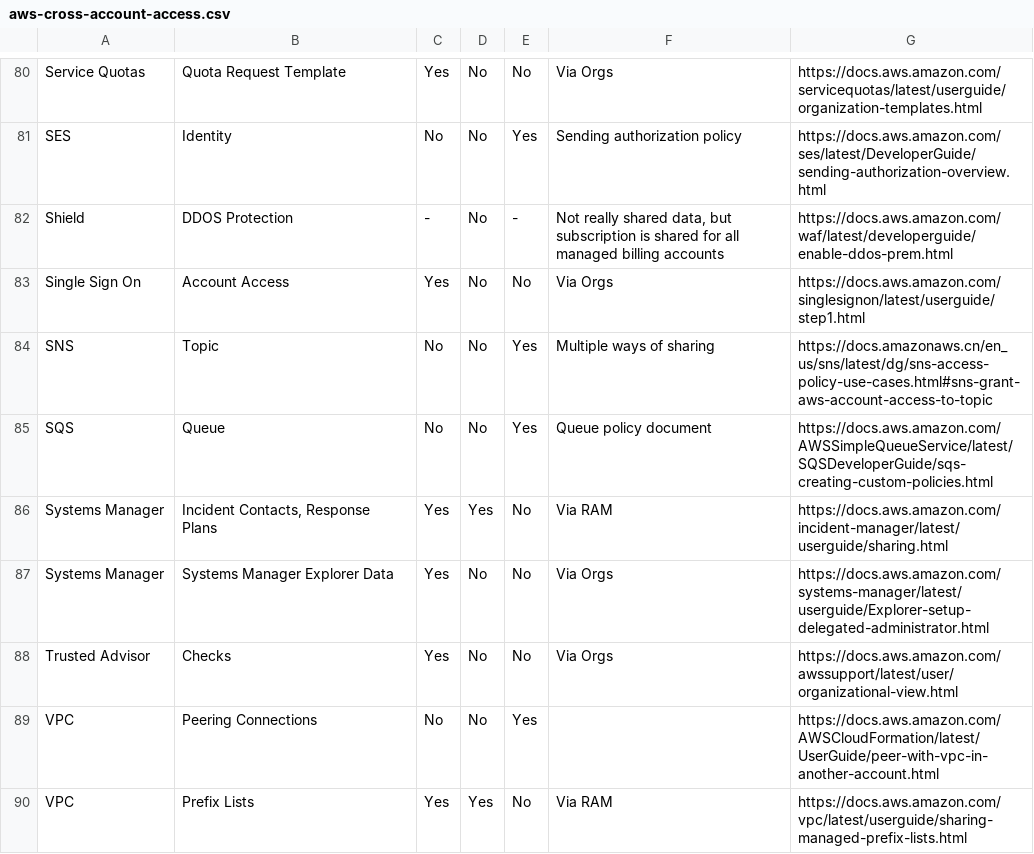
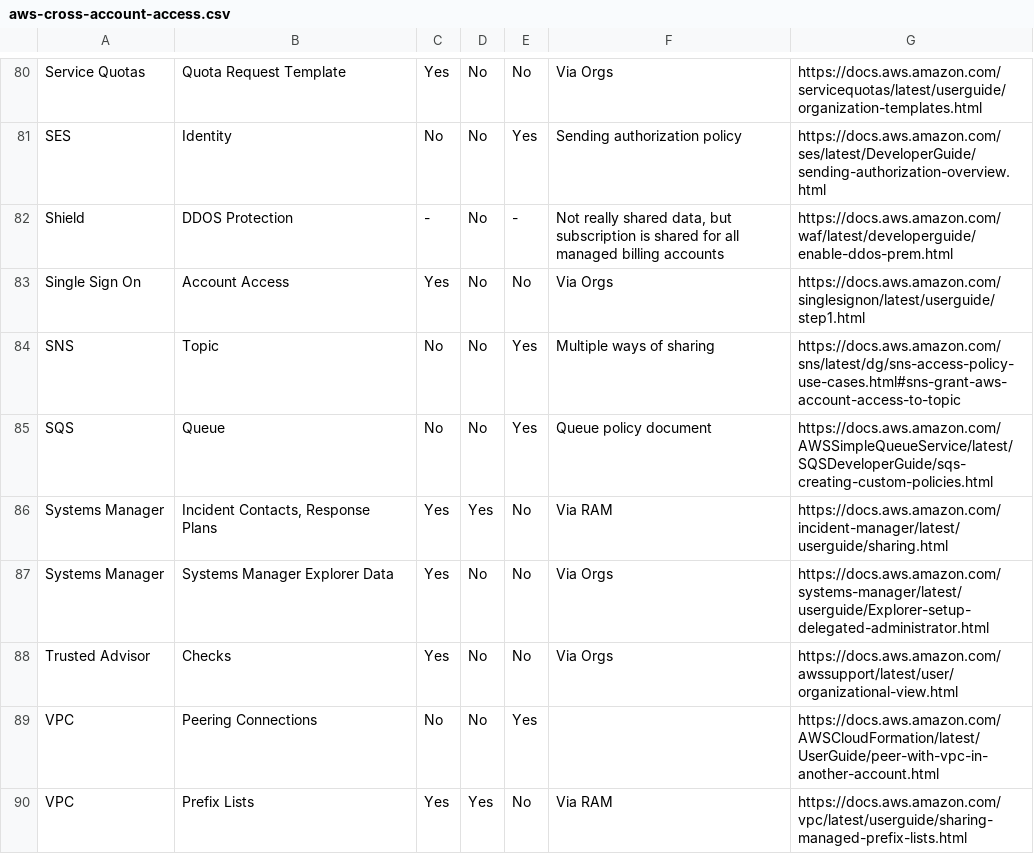
Before and after one commit to matthewdfuller/aws-guides, a CSV file: aws-cross-account-access.csv, drawn as a sheet; only a part is shown, gaps mark what is left out.

Commit message:
link to amazon.com instead of amazon.cn

```diff
--- a/aws-cross-account-access.csv
+++ b/aws-cross-account-access.csv
@@ -83,3 +83,3 @@ Shield,DDOS Protection,-,No,-,"Not really shared data, but subscription is share
 Single Sign On,Account Access,Yes,No,No,Via Orgs,https://docs.aws.amazon.com/singlesignon/latest/userguide/step1.html
-SNS,Topic,No,No,Yes,Multiple ways of sharing,https://docs.amazonaws.cn/en_us/sns/latest/dg/sns-access-policy-use-cases.html#sns-grant-aws-account-access-to-topic
+SNS,Topic,No,No,Yes,Multiple ways of sharing,https://docs.aws.amazon.com/sns/latest/dg/sns-access-policy-use-cases.html#sns-grant-aws-account-access-to-topic
 SQS,Queue,No,No,Yes,Queue policy document,https://docs.aws.amazon.com/AWSSimpleQueueService/latest/SQSDeveloperGuide/sqs-creating-custom-policies.html
```
